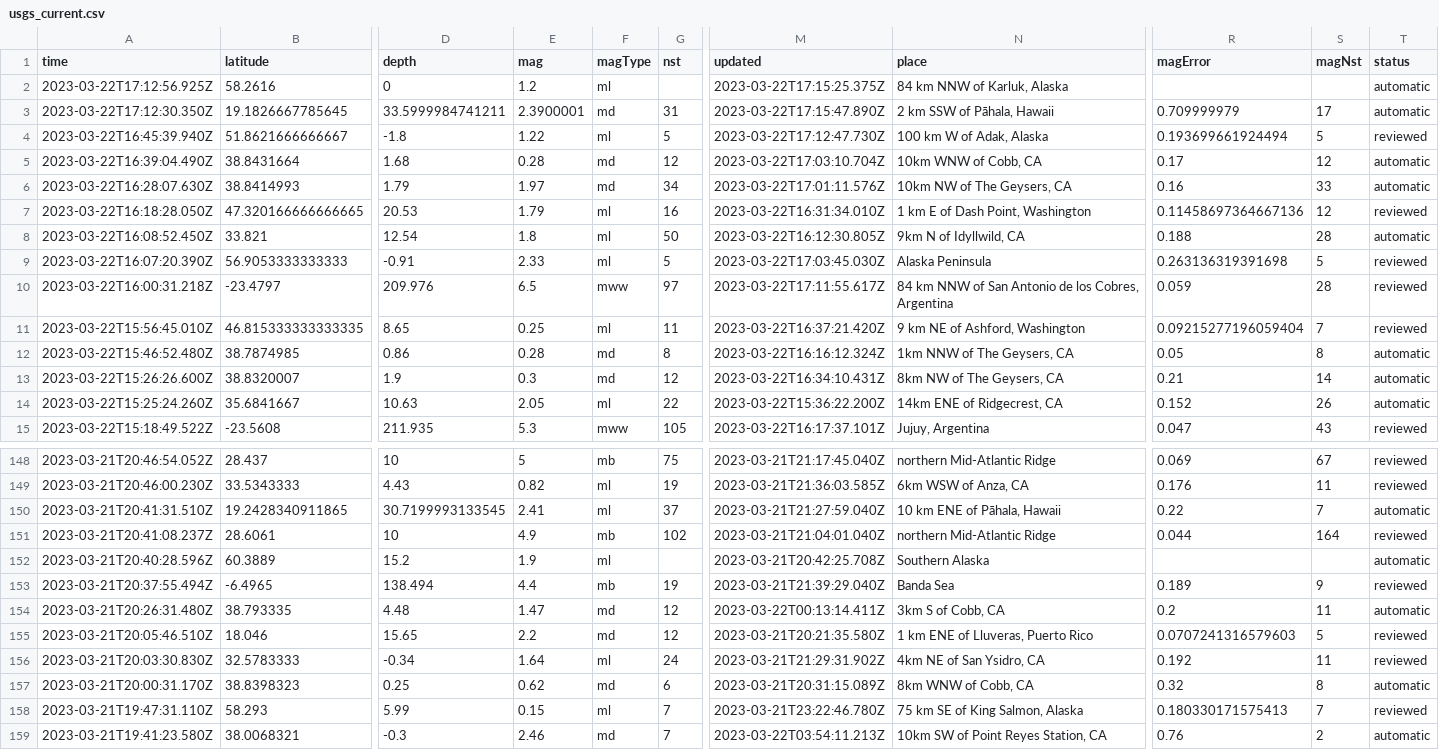
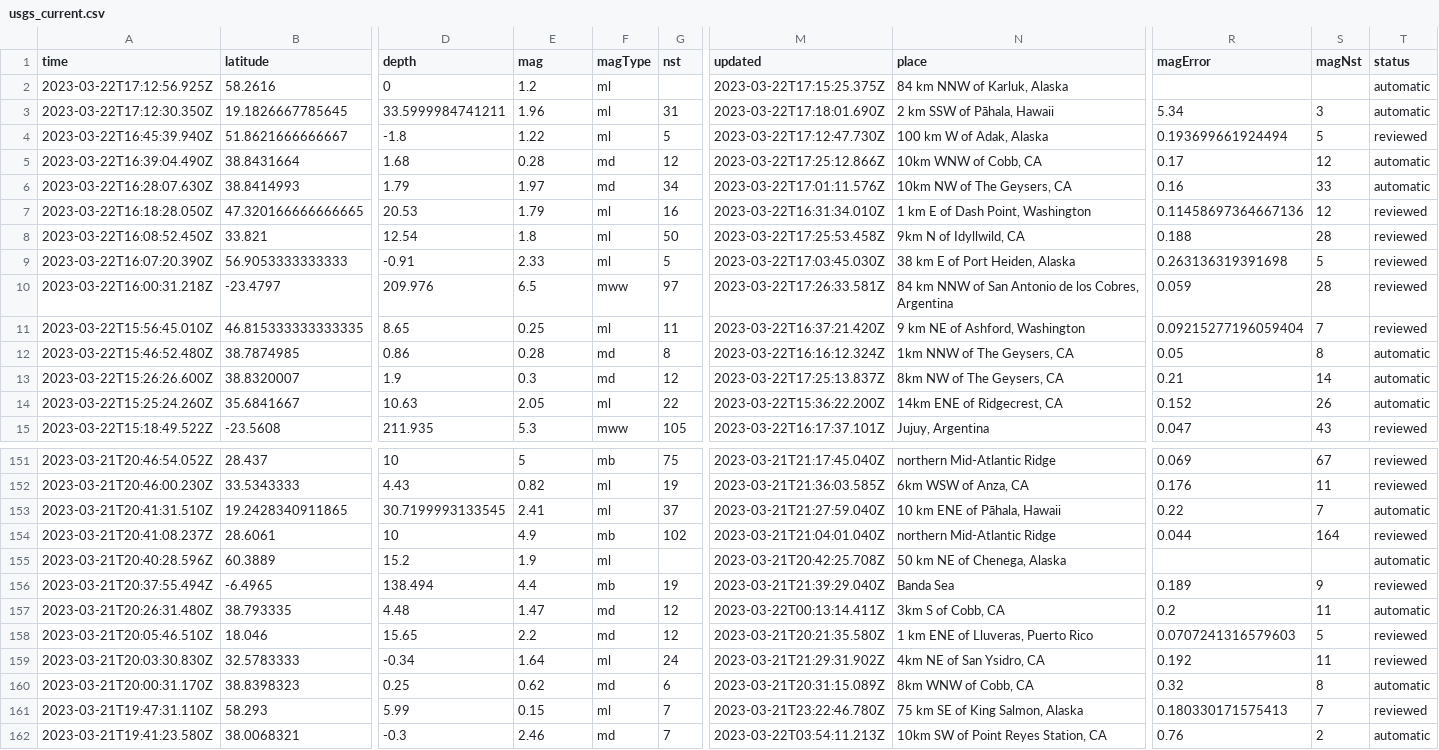
Before and after one commit to rthomasgannett/data-reporter-robot, a CSV file: usgs_current.csv, drawn as a sheet; only a part is shown, gaps mark what is left out; addresses are those after the commit; the diff covers the shown part only; the diff names each change by its address in the sheet, - before the commit and + after, or states it on an @@ line.

```diff
--- a/usgs_current.csv
+++ b/usgs_current.csv
-E3 (mag): 2.3900001
+E3 (mag): 1.96
-F3 (magType): md
+F3 (magType): ml
-M3 (updated): 2023-03-22T17:15:47.890Z
+M3 (updated): 2023-03-22T17:18:01.690Z
-R3 (magError): 0.709999979
+R3 (magError): 5.34
-S3 (magNst): 17
+S3 (magNst): 3
-M5 (updated): 2023-03-22T17:03:10.704Z
+M5 (updated): 2023-03-22T17:25:12.866Z
-M8 (updated): 2023-03-22T16:12:30.805Z
+M8 (updated): 2023-03-22T17:25:53.458Z
-T8 (status): automatic
+T8 (status): reviewed
-N9 (place): Alaska Peninsula
+N9 (place): 38 km E of Port Heiden, Alaska
-M10 (updated): 2023-03-22T17:11:55.617Z
+M10 (updated): 2023-03-22T17:26:33.581Z
-M13 (updated): 2023-03-22T16:34:10.431Z
+M13 (updated): 2023-03-22T17:25:13.837Z
-N155 (place): Southern Alaska
+N155 (place): 50 km NE of Chenega, Alaska
```
Also changed, not shown: 4 added rows, 3 removed rows and 1 edited cell elsewhere in this file.
